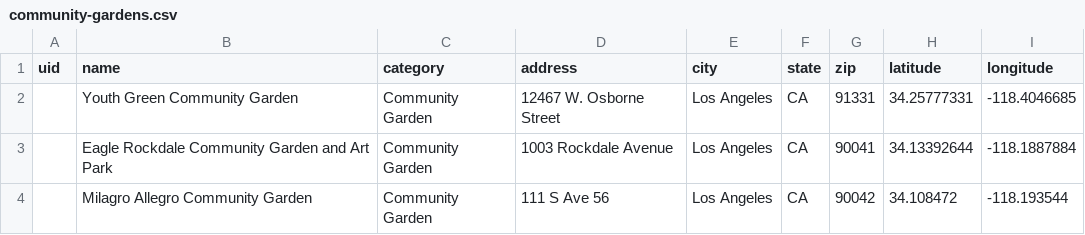
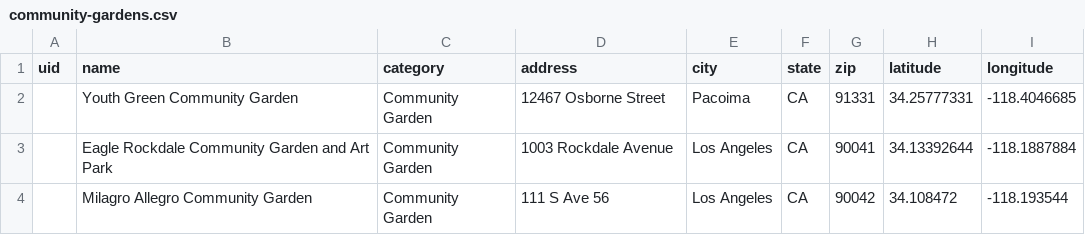
Before and after one commit to hackforla/food-oasis-la, a CSV file: _data/community-gardens.csv, drawn as a sheet; only a part is shown.

Commit message:
Update community-gardens.csv

```diff
--- a/_data/community-gardens.csv
+++ b/_data/community-gardens.csv
@@ -1,3 +1,3 @@
 uid,name,category,address,city,state,zip,latitude,longitude
-,Youth Green Community Garden,Community Garden,12467 W. Osborne Street,Los Angeles,CA,91331,34.25777331,-118.4046685
+,Youth Green Community Garden,Community Garden,12467 Osborne Street,Pacoima,CA,91331,34.25777331,-118.4046685
 ,Eagle Rockdale Community Garden and Art Park,Community Garden,1003 Rockdale Avenue,Los Angeles,CA,90041,34.13392644,-118.1887884
```
